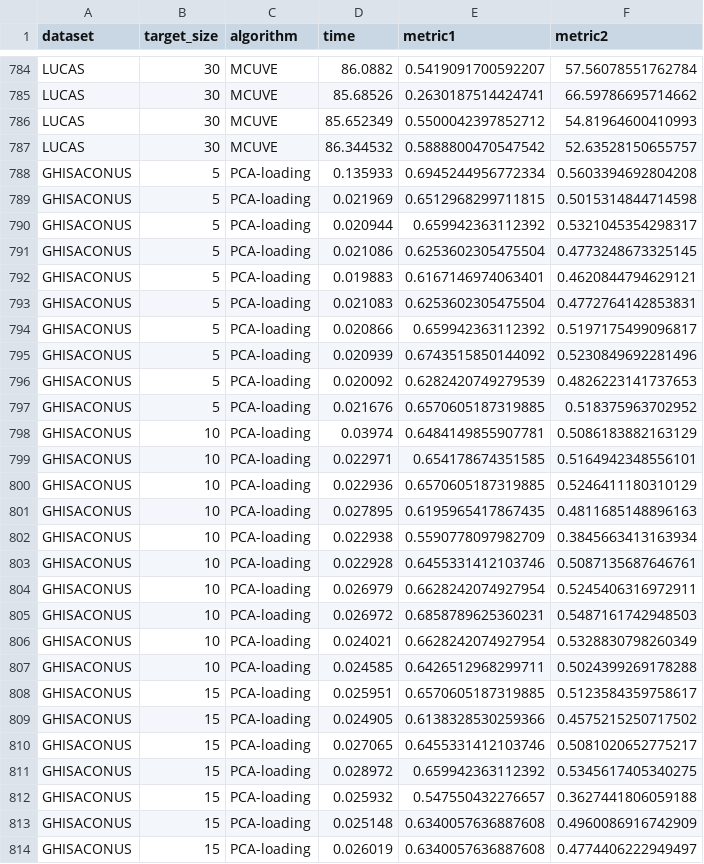
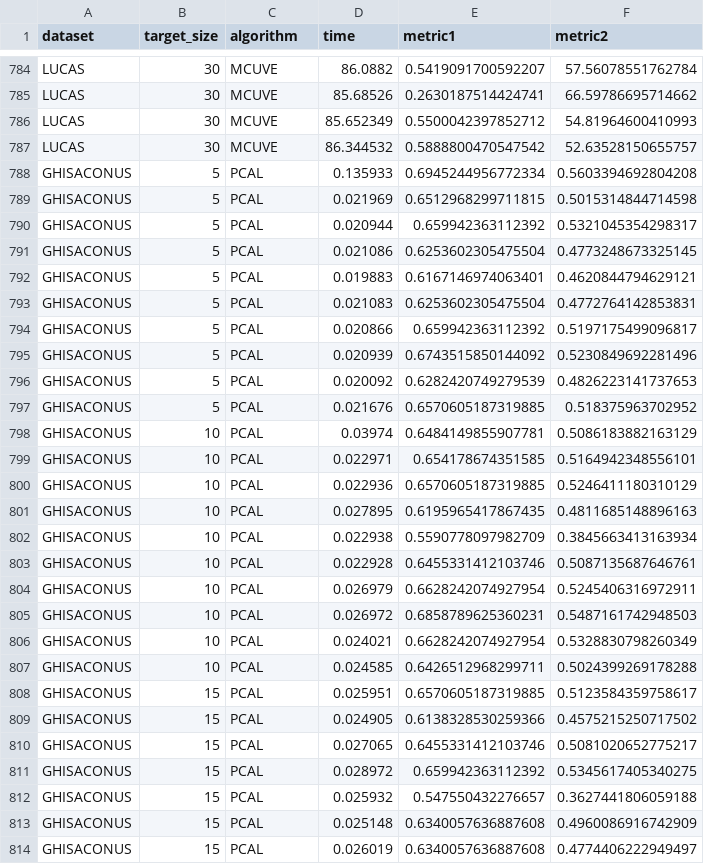
Before and after one commit to arf-themascoteers/bsdr, a CSV file: final_results/details.csv, drawn as a sheet; only a part is shown, gaps mark what is left out; the diff covers the shown part only.

```diff
--- a/final_results/details.csv
+++ b/final_results/details.csv
@@ -787,28 +787,28 @@ LUCAS,30,MCUVE,85.652349,0.5500042397852712,54.81964600410993
 LUCAS,30,MCUVE,86.344532,0.5888800470547542,52.63528150655757
-GHISACONUS,5,PCA-loading,0.135933,0.6945244956772334,0.5603394692804208
-GHISACONUS,5,PCA-loading,0.021969,0.6512968299711815,0.5015314844714598
-GHISACONUS,5,PCA-loading,0.020944,0.659942363112392,0.5321045354298317
-GHISACONUS,5,PCA-loading,0.021086,0.6253602305475504,0.4773248673325145
-GHISACONUS,5,PCA-loading,0.019883,0.6167146974063401,0.4620844794629121
-GHISACONUS,5,PCA-loading,0.021083,0.6253602305475504,0.4772764142853831
-GHISACONUS,5,PCA-loading,0.020866,0.659942363112392,0.5197175499096817
-GHISACONUS,5,PCA-loading,0.020939,0.6743515850144092,0.5230849692281496
-GHISACONUS,5,PCA-loading,0.020092,0.6282420749279539,0.4826223141737653
-GHISACONUS,5,PCA-loading,0.021676,0.6570605187319885,0.518375963702952
-GHISACONUS,10,PCA-loading,0.03974,0.6484149855907781,0.5086183882163129
-GHISACONUS,10,PCA-loading,0.022971,0.654178674351585,0.5164942348556101
-GHISACONUS,10,PCA-loading,0.022936,0.6570605187319885,0.5246411180310129
-GHISACONUS,10,PCA-loading,0.027895,0.6195965417867435,0.4811685148896163
-GHISACONUS,10,PCA-loading,0.022938,0.5590778097982709,0.3845663413163934
-GHISACONUS,10,PCA-loading,0.022928,0.6455331412103746,0.5087135687646761
-GHISACONUS,10,PCA-loading,0.026979,0.6628242074927954,0.5245406316972911
-GHISACONUS,10,PCA-loading,0.026972,0.6858789625360231,0.5487161742948503
-GHISACONUS,10,PCA-loading,0.024021,0.6628242074927954,0.5328830798260349
-GHISACONUS,10,PCA-loading,0.024585,0.6426512968299711,0.5024399269178288
-GHISACONUS,15,PCA-loading,0.025951,0.6570605187319885,0.5123584359758617
-GHISACONUS,15,PCA-loading,0.024905,0.6138328530259366,0.4575215250717502
-GHISACONUS,15,PCA-loading,0.027065,0.6455331412103746,0.5081020652775217
-GHISACONUS,15,PCA-loading,0.028972,0.659942363112392,0.5345617405340275
-GHISACONUS,15,PCA-loading,0.025932,0.547550432276657,0.3627441806059188
-GHISACONUS,15,PCA-loading,0.025148,0.6340057636887608,0.4960086916742909
-GHISACONUS,15,PCA-loading,0.026019,0.6340057636887608,0.4774406222949497
+GHISACONUS,5,PCAL,0.135933,0.6945244956772334,0.5603394692804208
+GHISACONUS,5,PCAL,0.021969,0.6512968299711815,0.5015314844714598
+GHISACONUS,5,PCAL,0.020944,0.659942363112392,0.5321045354298317
+GHISACONUS,5,PCAL,0.021086,0.6253602305475504,0.4773248673325145
+GHISACONUS,5,PCAL,0.019883,0.6167146974063401,0.4620844794629121
+GHISACONUS,5,PCAL,0.021083,0.6253602305475504,0.4772764142853831
+GHISACONUS,5,PCAL,0.020866,0.659942363112392,0.5197175499096817
+GHISACONUS,5,PCAL,0.020939,0.6743515850144092,0.5230849692281496
+GHISACONUS,5,PCAL,0.020092,0.6282420749279539,0.4826223141737653
+GHISACONUS,5,PCAL,0.021676,0.6570605187319885,0.518375963702952
+GHISACONUS,10,PCAL,0.03974,0.6484149855907781,0.5086183882163129
+GHISACONUS,10,PCAL,0.022971,0.654178674351585,0.5164942348556101
+GHISACONUS,10,PCAL,0.022936,0.6570605187319885,0.5246411180310129
+GHISACONUS,10,PCAL,0.027895,0.6195965417867435,0.4811685148896163
+GHISACONUS,10,PCAL,0.022938,0.5590778097982709,0.3845663413163934
+GHISACONUS,10,PCAL,0.022928,0.6455331412103746,0.5087135687646761
+GHISACONUS,10,PCAL,0.026979,0.6628242074927954,0.5245406316972911
+GHISACONUS,10,PCAL,0.026972,0.6858789625360231,0.5487161742948503
+GHISACONUS,10,PCAL,0.024021,0.6628242074927954,0.5328830798260349
+GHISACONUS,10,PCAL,0.024585,0.6426512968299711,0.5024399269178288
+GHISACONUS,15,PCAL,0.025951,0.6570605187319885,0.5123584359758617
+GHISACONUS,15,PCAL,0.024905,0.6138328530259366,0.4575215250717502
+GHISACONUS,15,PCAL,0.027065,0.6455331412103746,0.5081020652775217
+GHISACONUS,15,PCAL,0.028972,0.659942363112392,0.5345617405340275
+GHISACONUS,15,PCAL,0.025932,0.547550432276657,0.3627441806059188
+GHISACONUS,15,PCAL,0.025148,0.6340057636887608,0.4960086916742909
+GHISACONUS,15,PCAL,0.026019,0.6340057636887608,0.4774406222949497
```
Also changed, not shown: 153 edited cells elsewhere in this file, final_results/Indian Pines_r2.csv, final_results/Indian Pines_rmse.csv, 26 other files.
